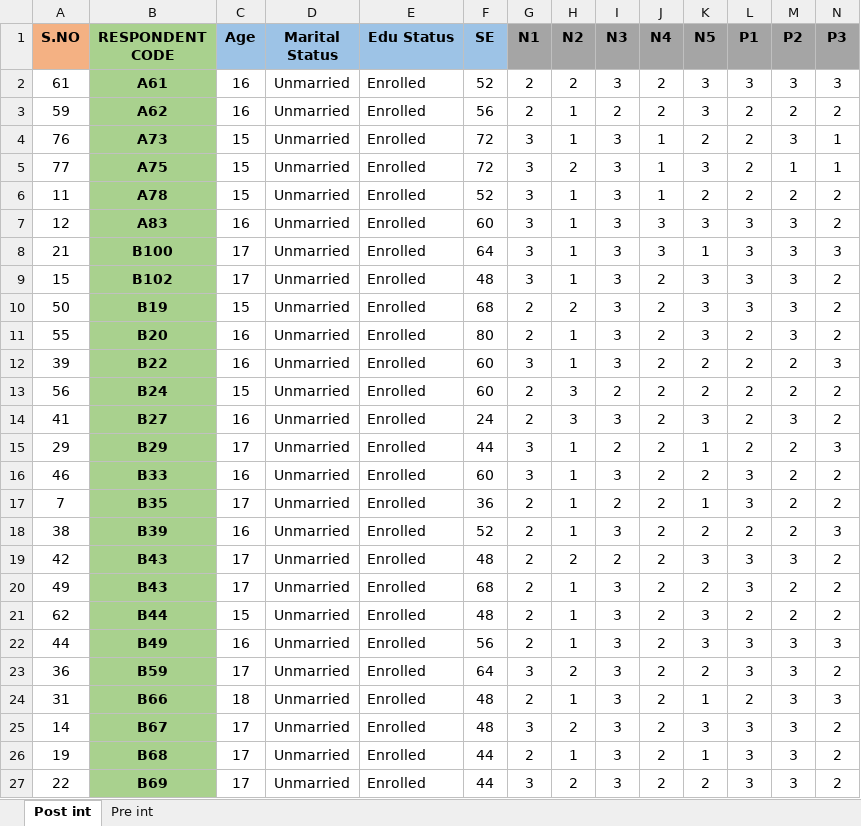
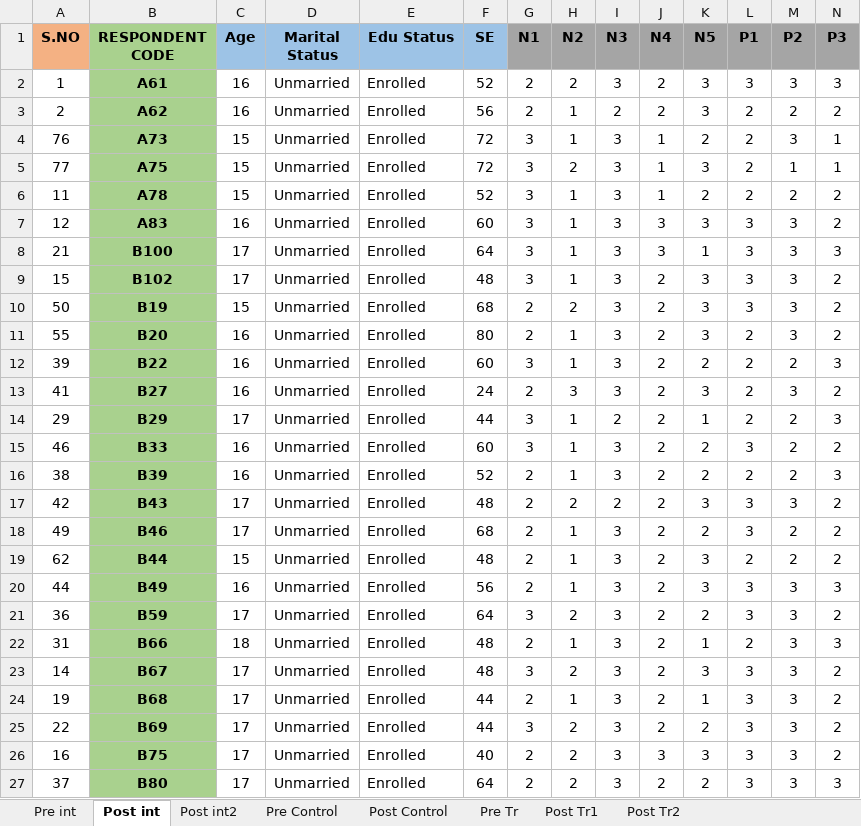
Before and after one commit to muskanjain7/self-esteem-project, an Excel workbook: Pre-Post Survey Responses.xlsx, sheet Post int, drawn as a sheet; only a part is shown; the shorter side is filled out with more unchanged rows; values as stored, in another font and other column widths than the file's, no borders; removed rows and columns are numbered as before the commit, all else as after; rows hold the shown columns only; the diff names each change by its address in the sheet, - before the commit and + after, or states it on an @@ line.

```diff
--- a/Pre-Post Survey Responses.xlsx (sheet Post int)
+++ b/Pre-Post Survey Responses.xlsx (sheet Post int)
+sheet tab: Post int2
+sheet tab: Pre Control
+sheet tab: Post Control
+sheet tab: Pre Tr
+sheet tab: Post Tr1
+sheet tab: Post Tr2
@@ sheet tab order changed: Pre int | Post int | Post int2 | Pre Control | Post Control | Pre Tr | Post Tr1 | Post Tr2 @@
-A2 (S.NO): 61
+A2 (S.NO): 1
-A3 (S.NO): 59
+A3 (S.NO): 2
-row 13: 56 | B24 | 15 | Unmarried | Enrolled | 60 | 2 | 3 | 2 | 2 | 2 | 2 | 2 | 2
-row 17: 7 | B35 | 17 | Unmarried | Enrolled | 36 | 2 | 1 | 2 | 2 | 1 | 3 | 2 | 2
-B18 (RESPONDENT CODE): B43
+B18 (RESPONDENT CODE): B46
```
Also changed, not shown: sheet Pre int, data/final_data.xlsx, 16 other files.
